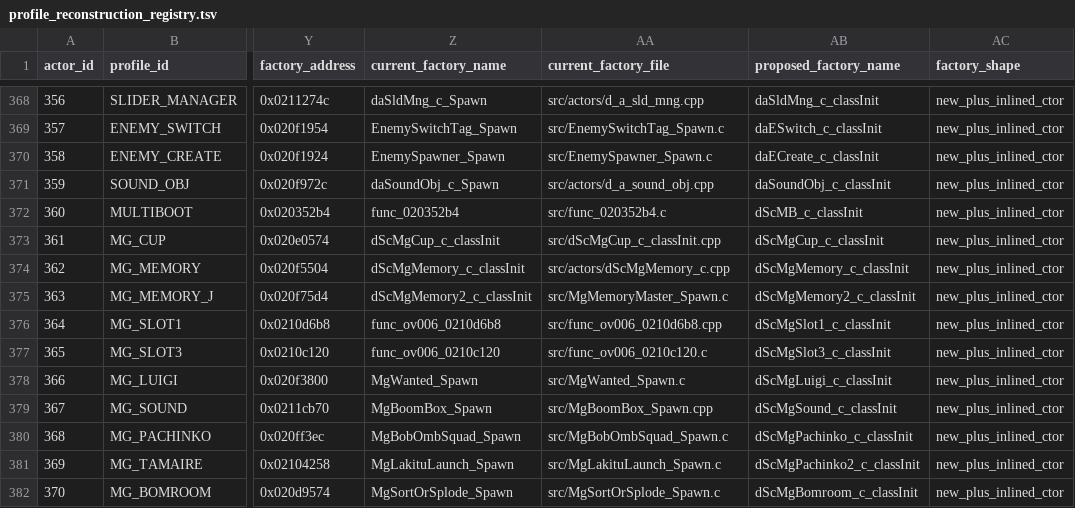
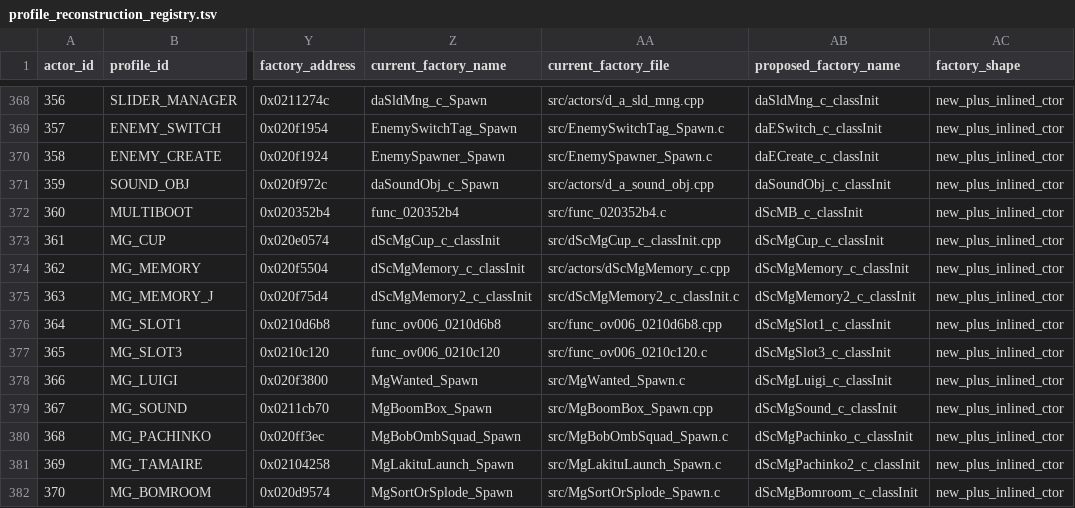
Before and after one commit to tangosdev/sm64ds-decomp, a TSV file: symbols/profile_reconstruction_registry.tsv, drawn as a sheet; only a part is shown, gaps mark what is left out; the diff names each change by its address in the sheet, - before the commit and + after, or states it on an @@ line.

```diff
--- a/symbols/profile_reconstruction_registry.tsv
+++ b/symbols/profile_reconstruction_registry.tsv
-AA375 (current_factory_file): src/MgMemoryMaster_Spawn.c
+AA375 (current_factory_file): src/dScMgMemory2_c_classInit.c
```
Also changed, not shown: notes/data/c-cpp-classification.tsv, 50 other files.
